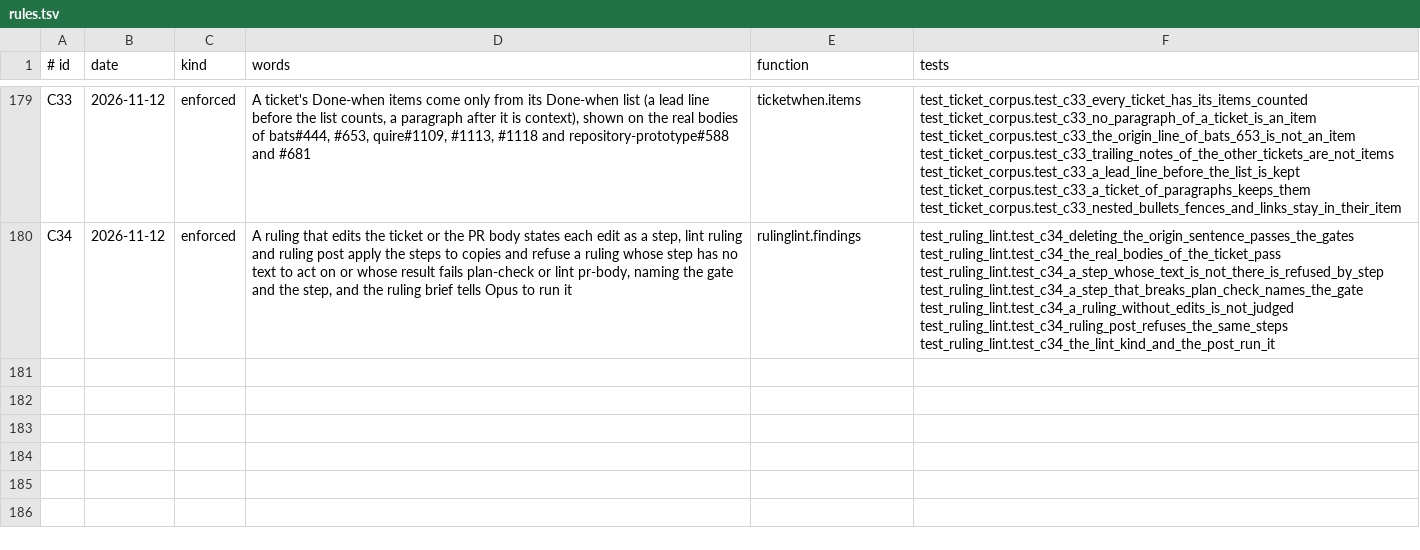
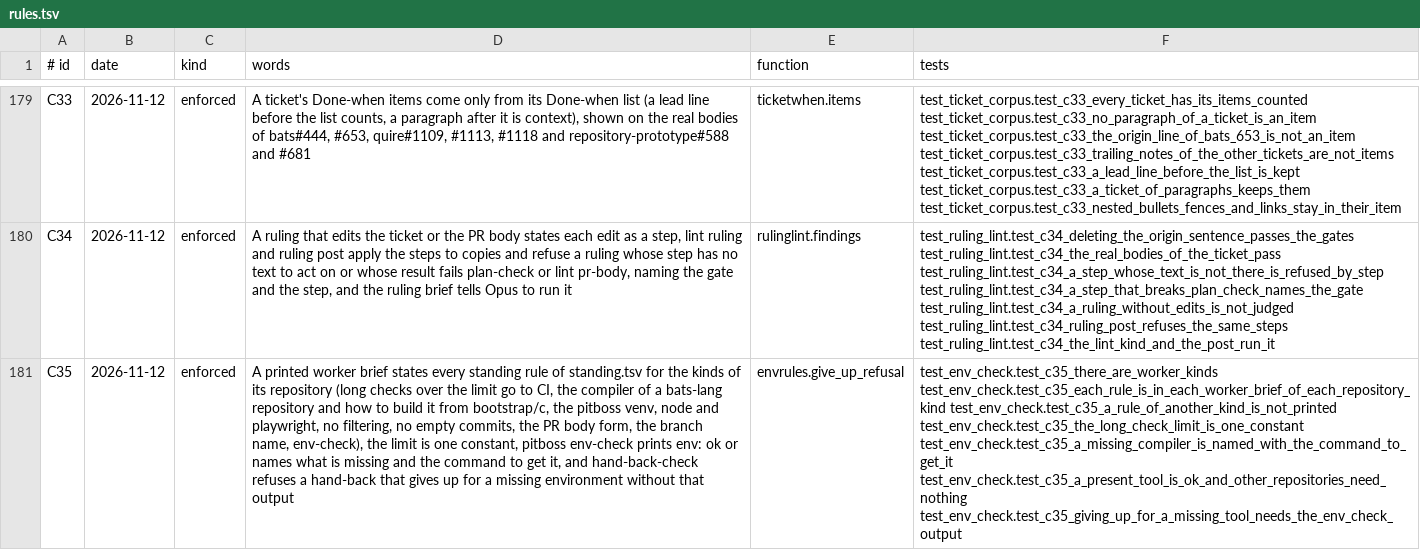
Before and after one commit to dev-skill-up/pitboss, a TSV file: src/pitboss/rules.tsv, drawn as a sheet; only a part is shown, gaps mark what is left out; the diff names each change by its address in the sheet, - before the commit and + after, or states it on an @@ line.

```diff
--- a/src/pitboss/rules.tsv
+++ b/src/pitboss/rules.tsv
+row 181: C35 | 2026-11-12 | enforced | A printed worker brief states every standing rule of standing.tsv for the kinds of its repository (long checks over the limit go to CI, the compiler of a bats-lang repository and how to build it from bootstrap/c, the pitboss venv, node and playwright, no filtering, no empty commits, the PR body form, the branch name, env-check), the limit is one constant, pitboss env-check prints env: ok or names what is missing and the command to get it, and hand-back-check refuses a hand-back that gives up for a missing environment without that output | envrules.give_up_refusal | test_env_check.test_c35_there_are_worker_kinds test_env_check.test_c35_each_rule_is_in_each_worker_brief_of_each_repository_kind test_env_check.test_c35_a_rule_of_another_kind_is_not_printed test_env_check.test_c35_the_long_check_limit_is_one_constant test_env_check.test_c35_a_missing_compiler_is_named_with_the_command_to_get_it test_env_check.test_c35_a_present_tool_is_ok_and_other_repositories_need_nothing test_env_check.test_c35_giving_up_for_a_missing_tool_needs_the_env_check_output
```
Also changed, not shown: 10 other files.
